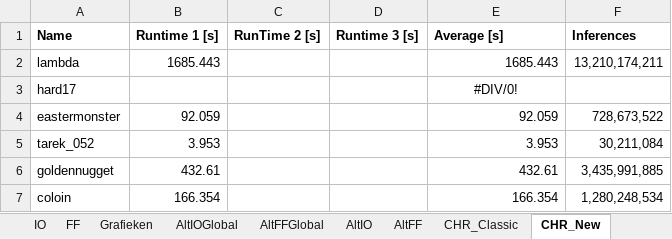
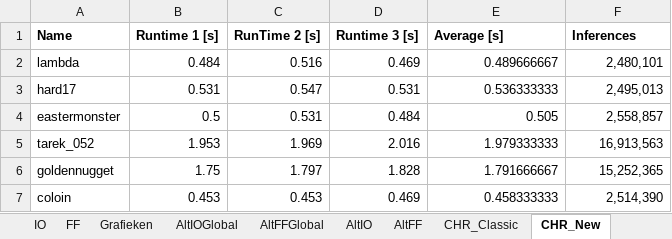
Before and after one commit to WToon/APLAI, an Excel workbook: sudoku/Benchmarks.xlsx, sheet CHR_New, drawn as a sheet; only a part is shown; values as stored, in another font and other column widths than the file's, no borders; the diff covers the shown part only; the diff names each change by its address in the sheet, - before the commit and + after, or states it on an @@ line.

```diff
--- a/sudoku/Benchmarks.xlsx (sheet CHR_New)
+++ b/sudoku/Benchmarks.xlsx (sheet CHR_New)
-B2 (Runtime 1 [s]): 1685.443
+B2 (Runtime 1 [s]): 0.484
-C2 (RunTime 2 [s]): (empty)
+C2 (RunTime 2 [s]): 0.516
-D2 (Runtime 3 [s]): (empty)
+D2 (Runtime 3 [s]): 0.469
-E2 (Average [s]): 1685.443
+E2 (Average [s]): 0.489666667
-F2 (Inferences): 13,210,174,211
+F2 (Inferences): 2,480,101
-B3 (Runtime 1 [s]): (empty)
+B3 (Runtime 1 [s]): 0.531
-C3 (RunTime 2 [s]): (empty)
+C3 (RunTime 2 [s]): 0.547
-D3 (Runtime 3 [s]): (empty)
+D3 (Runtime 3 [s]): 0.531
-E3 (Average [s]): #DIV/0!
+E3 (Average [s]): 0.536333333
-E3 alignment: center
+E3 alignment: right
-F3 (Inferences): (empty)
+F3 (Inferences): 2,495,013
-B4 (Runtime 1 [s]): 92.059
+B4 (Runtime 1 [s]): 0.5
-C4 (RunTime 2 [s]): (empty)
+C4 (RunTime 2 [s]): 0.531
-D4 (Runtime 3 [s]): (empty)
+D4 (Runtime 3 [s]): 0.484
-E4 (Average [s]): 92.059
+E4 (Average [s]): 0.505
-F4 (Inferences): 728,673,522
+F4 (Inferences): 2,558,857
-B5 (Runtime 1 [s]): 3.953
+B5 (Runtime 1 [s]): 1.953
-C5 (RunTime 2 [s]): (empty)
+C5 (RunTime 2 [s]): 1.969
-D5 (Runtime 3 [s]): (empty)
+D5 (Runtime 3 [s]): 2.016
-E5 (Average [s]): 3.953
+E5 (Average [s]): 1.979333333
-F5 (Inferences): 30,211,084
+F5 (Inferences): 16,913,563
-B6 (Runtime 1 [s]): 432.61
+B6 (Runtime 1 [s]): 1.75
-C6 (RunTime 2 [s]): (empty)
+C6 (RunTime 2 [s]): 1.797
-D6 (Runtime 3 [s]): (empty)
+D6 (Runtime 3 [s]): 1.828
-E6 (Average [s]): 432.61
+E6 (Average [s]): 1.791666667
-F6 (Inferences): 3,435,991,885
+F6 (Inferences): 15,252,365
-B7 (Runtime 1 [s]): 166.354
+B7 (Runtime 1 [s]): 0.453
-C7 (RunTime 2 [s]): (empty)
+C7 (RunTime 2 [s]): 0.453
-D7 (Runtime 3 [s]): (empty)
+D7 (Runtime 3 [s]): 0.469
-E7 (Average [s]): 166.354
+E7 (Average [s]): 0.458333333
-F7 (Inferences): 1,280,248,534
+F7 (Inferences): 2,514,390
```
Also changed, not shown: 40 edited cells and cell formats elsewhere in this sheet, sheet CHR_Both, sheet CHR_Classic, charts or pictures, 3 other files.
